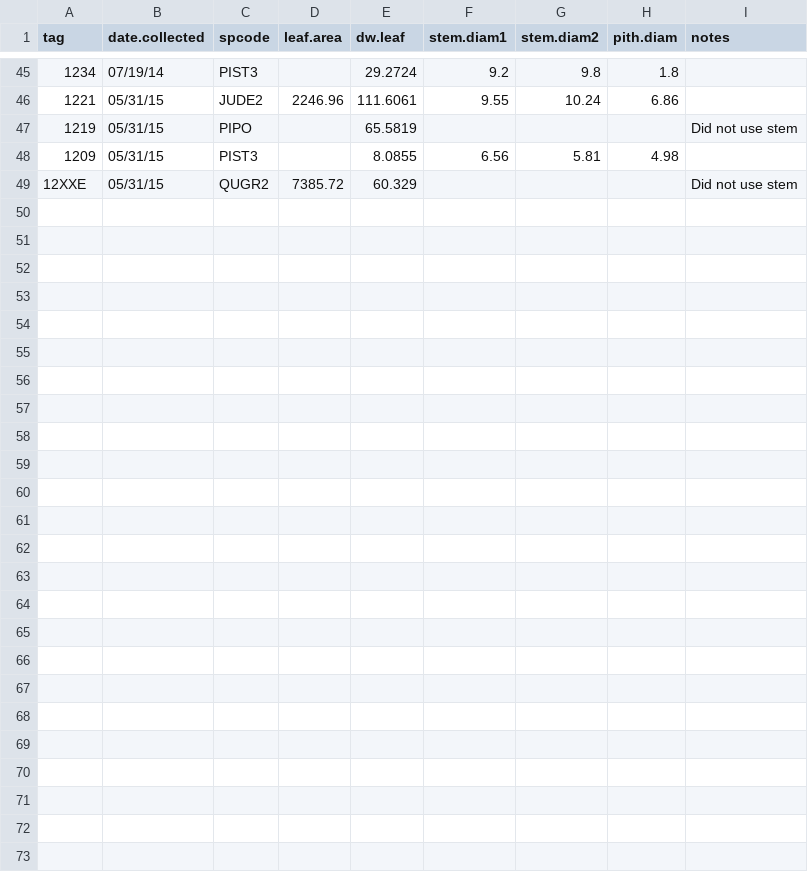
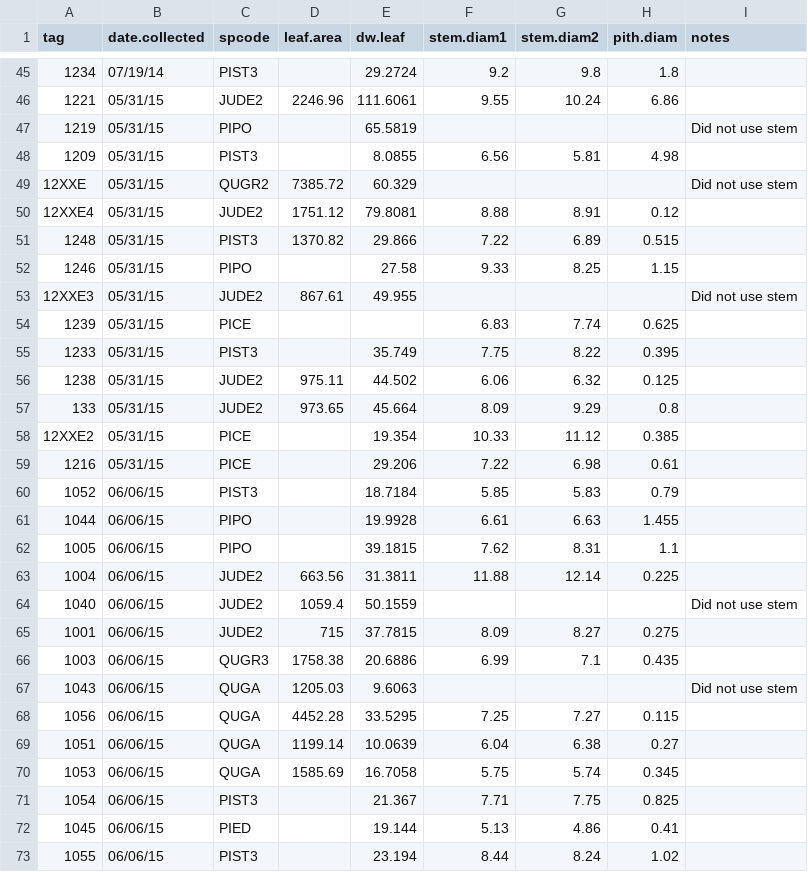
Before and after one commit to schwilklab/CSC-sky-island-forest, a CSV file: data/conductance/csc-trees-stems.csv, drawn as a sheet; only a part is shown, gaps mark what is left out; the diff names each change by its address in the sheet, - before the commit and + after, or states it on an @@ line.

Commit message:
add data
Added summer 2015 data to stem and curve .csv files.

```diff
--- a/data/conductance/csc-trees-stems.csv
+++ b/data/conductance/csc-trees-stems.csv
+row 50: 12XXE4 | 05/31/15 | JUDE2 | 1751.12 | 79.8081 | 8.88 | 8.91 | 0.12
+row 51: 1248 | 05/31/15 | PIST3 | 1370.82 | 29.866 | 7.22 | 6.89 | 0.515
+row 52: 1246 | 05/31/15 | PIPO |  | 27.58 | 9.33 | 8.25 | 1.15
+row 53: 12XXE3 | 05/31/15 | JUDE2 | 867.61 | 49.955 |  |  |  | Did not use stem
+row 54: 1239 | 05/31/15 | PICE |  |  | 6.83 | 7.74 | 0.625
+row 55: 1233 | 05/31/15 | PIST3 |  | 35.749 | 7.75 | 8.22 | 0.395
+row 56: 1238 | 05/31/15 | JUDE2 | 975.11 | 44.502 | 6.06 | 6.32 | 0.125
+row 57: 133 | 05/31/15 | JUDE2 | 973.65 | 45.664 | 8.09 | 9.29 | 0.8
+row 58: 12XXE2 | 05/31/15 | PICE |  | 19.354 | 10.33 | 11.12 | 0.385
+row 59: 1216 | 05/31/15 | PICE |  | 29.206 | 7.22 | 6.98 | 0.61
+row 60: 1052 | 06/06/15 | PIST3 |  | 18.7184 | 5.85 | 5.83 | 0.79
+row 61: 1044 | 06/06/15 | PIPO |  | 19.9928 | 6.61 | 6.63 | 1.455
+row 62: 1005 | 06/06/15 | PIPO |  | 39.1815 | 7.62 | 8.31 | 1.1
+row 63: 1004 | 06/06/15 | JUDE2 | 663.56 | 31.3811 | 11.88 | 12.14 | 0.225
+row 64: 1040 | 06/06/15 | JUDE2 | 1059.4 | 50.1559 |  |  |  | Did not use stem
+row 65: 1001 | 06/06/15 | JUDE2 | 715 | 37.7815 | 8.09 | 8.27 | 0.275
+row 66: 1003 | 06/06/15 | QUGR3 | 1758.38 | 20.6886 | 6.99 | 7.1 | 0.435
+row 67: 1043 | 06/06/15 | QUGA | 1205.03 | 9.6063 |  |  |  | Did not use stem
+row 68: 1056 | 06/06/15 | QUGA | 4452.28 | 33.5295 | 7.25 | 7.27 | 0.115
+row 69: 1051 | 06/06/15 | QUGA | 1199.14 | 10.0639 | 6.04 | 6.38 | 0.27
+row 70: 1053 | 06/06/15 | QUGA | 1585.69 | 16.7058 | 5.75 | 5.74 | 0.345
+row 71: 1054 | 06/06/15 | PIST3 |  | 21.367 | 7.71 | 7.75 | 0.825
+row 72: 1045 | 06/06/15 | PIED |  | 19.144 | 5.13 | 4.86 | 0.41
+row 73: 1055 | 06/06/15 | PIST3 |  | 23.194 | 8.44 | 8.24 | 1.02
```
Also changed, not shown: 1 other file.
